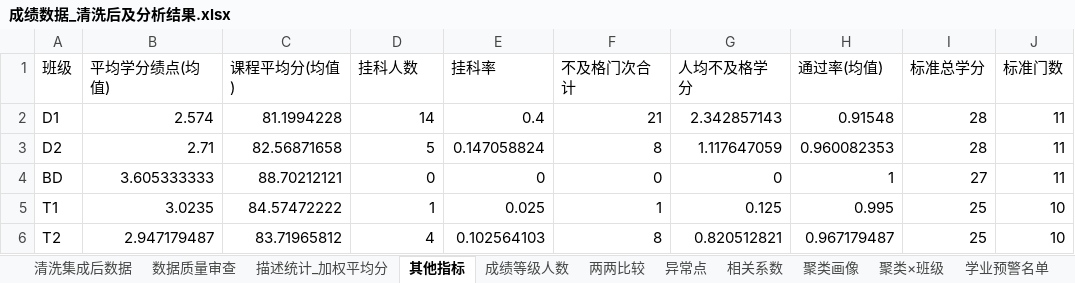
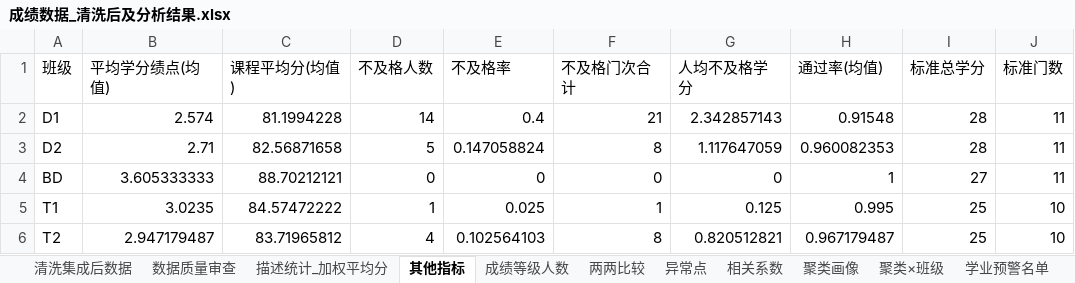
Before and after one commit to smqovo/-, an Excel workbook: 作业一_五个班级成绩数据挖掘/成绩数据_清洗后及分析结果.xlsx, sheet 其他指标, drawn as a sheet; values as stored, in another font and other column widths than the file's, no borders; the diff names each change by its address in the sheet, - before the commit and + after, or states it on an @@ line.

```diff
--- a/作业一_五个班级成绩数据挖掘/成绩数据_清洗后及分析结果.xlsx (sheet 其他指标)
+++ b/作业一_五个班级成绩数据挖掘/成绩数据_清洗后及分析结果.xlsx (sheet 其他指标)
-D1: 挂科人数
+D1: 不及格人数
-E1: 挂科率
+E1: 不及格率
```
Also changed, not shown: sheet 清洗集成后数据, sheet 数据质量审查, sheet 聚类×班级, sheet 聚类画像, 8 other files.
